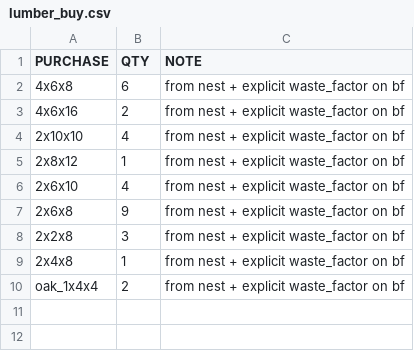
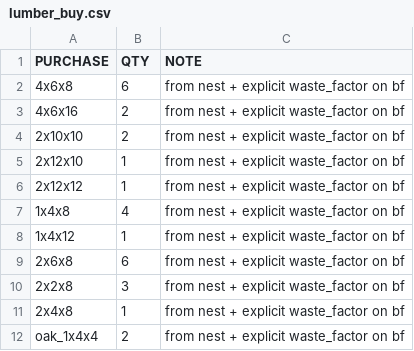
Before and after one commit to GhangasKahn/classy-puffpuff-0daeb5, a CSV file: fence/martin/fab/07_BOM/lumber_buy.csv, drawn as a sheet.

```diff
--- a/fence/martin/fab/07_BOM/lumber_buy.csv
+++ b/fence/martin/fab/07_BOM/lumber_buy.csv
@@ -3,6 +3,8 @@ PURCHASE,QTY,NOTE
 4x6x16,2,from nest + explicit waste_factor on bf
-2x10x10,4,from nest + explicit waste_factor on bf
-2x8x12,1,from nest + explicit waste_factor on bf
-2x6x10,4,from nest + explicit waste_factor on bf
-2x6x8,9,from nest + explicit waste_factor on bf
+2x10x10,2,from nest + explicit waste_factor on bf
+2x12x10,1,from nest + explicit waste_factor on bf
+2x12x12,1,from nest + explicit waste_factor on bf
+1x4x8,4,from nest + explicit waste_factor on bf
+1x4x12,1,from nest + explicit waste_factor on bf
+2x6x8,6,from nest + explicit waste_factor on bf
 2x2x8,3,from nest + explicit waste_factor on bf
```
Also changed, not shown: fence/martin/fab/07_BOM/bom.csv, fence/martin/fab/08_CUT_LISTS/nest.csv, 55 other files.
